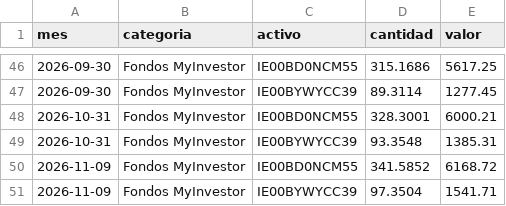
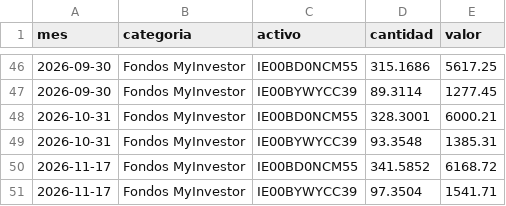
Before and after one commit to pauturvalles/finanzas-plantilla, a CSV file: demo/datos/patrimonio_historico_activos.csv, drawn as a sheet; only a part is shown, gaps mark what is left out.

```diff
--- a/demo/datos/patrimonio_historico_activos.csv
+++ b/demo/datos/patrimonio_historico_activos.csv
@@ -49,3 +49,3 @@ mes,categoria,activo,cantidad,valor
 2026-10-31,Fondos MyInvestor,IE00BYWYCC39,93.3548,1385.31
-2026-11-09,Fondos MyInvestor,IE00BD0NCM55,341.5852,6168.72
-2026-11-09,Fondos MyInvestor,IE00BYWYCC39,97.3504,1541.71
+2026-11-17,Fondos MyInvestor,IE00BD0NCM55,341.5852,6168.72
+2026-11-17,Fondos MyInvestor,IE00BYWYCC39,97.3504,1541.71
```
Also changed, not shown: demo/datos/movimientos.csv, demo/datos/patrimonio.csv, 27 other files.
